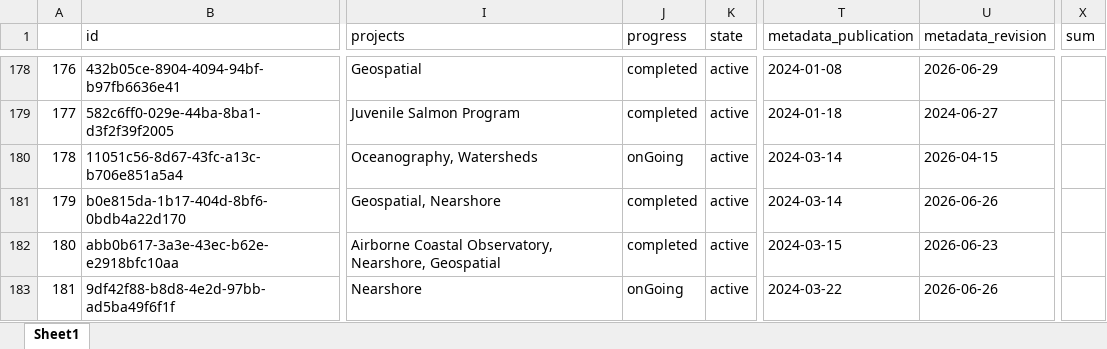
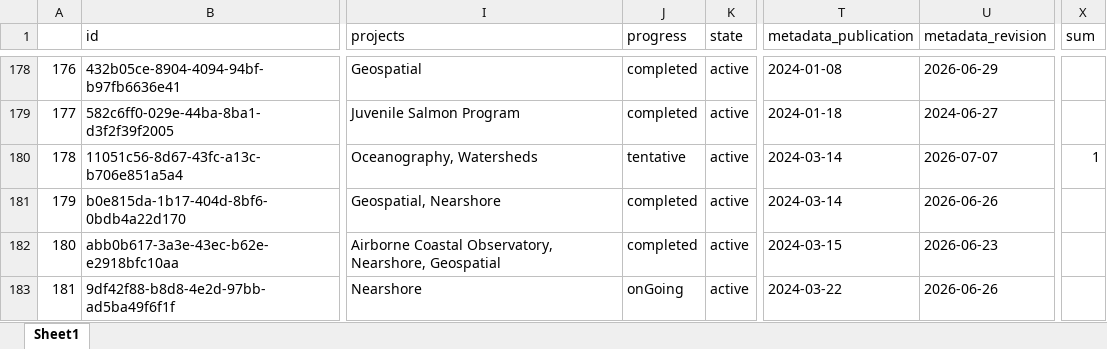
Before and after one commit to HakaiInstitute/hakai-ckan-records-checks, an Excel workbook: fix-private-repos/catalog_summary.xlsx, sheet Sheet1, drawn as a sheet; only a part is shown, gaps mark what is left out; values as stored, in another font and other column widths than the file's, no borders; the diff covers the shown part only; the diff names each change by its address in the sheet, - before the commit and + after, or states it on an @@ line.

```diff
--- a/fix-private-repos/catalog_summary.xlsx (sheet Sheet1)
+++ b/fix-private-repos/catalog_summary.xlsx (sheet Sheet1)
-J180 (progress): onGoing
+J180 (progress): tentative
-U180 (metadata_revision): 2026-04-15
+U180 (metadata_revision): 2026-07-07
-X180 (sum): (empty)
+X180 (sum): 1
```
Also changed, not shown: 73 edited cells elsewhere in this sheet, fix-private-repos/issues_list.xlsx, 28 other files.
